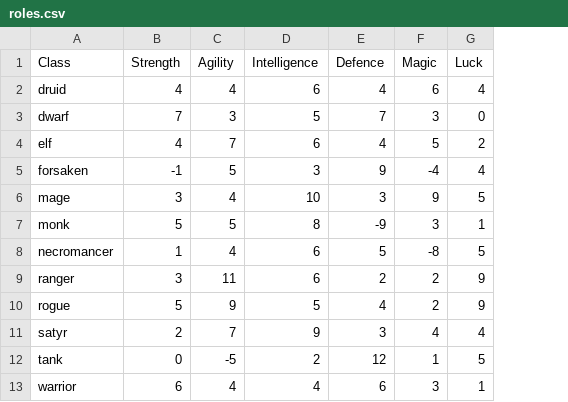
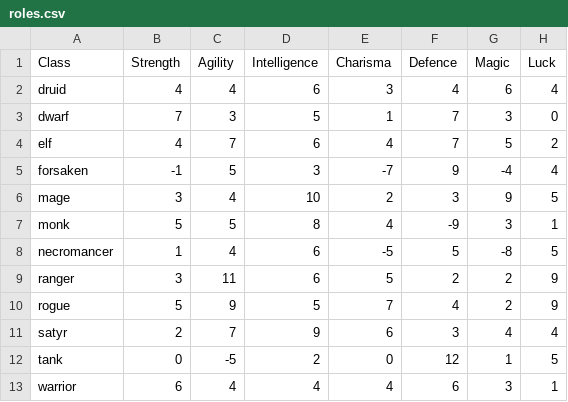
Before and after one commit to sacivashi/PYRPG, a CSV file: data/roles.csv, drawn as a sheet; addresses are those after the commit; the diff names each change by its address in the sheet, - before the commit and + after, or states it on an @@ line.

```diff
--- a/data/roles.csv
+++ b/data/roles.csv
+column E (Charisma), rows 2-13: 3 | 1 | 4 | -7 | 2 | 4 | -5 | 5 | 7 | 6 | 0 | 4
-F4 (Defence): 4
+F4 (Defence): 7
```
Also changed, not shown: 1 other file.
